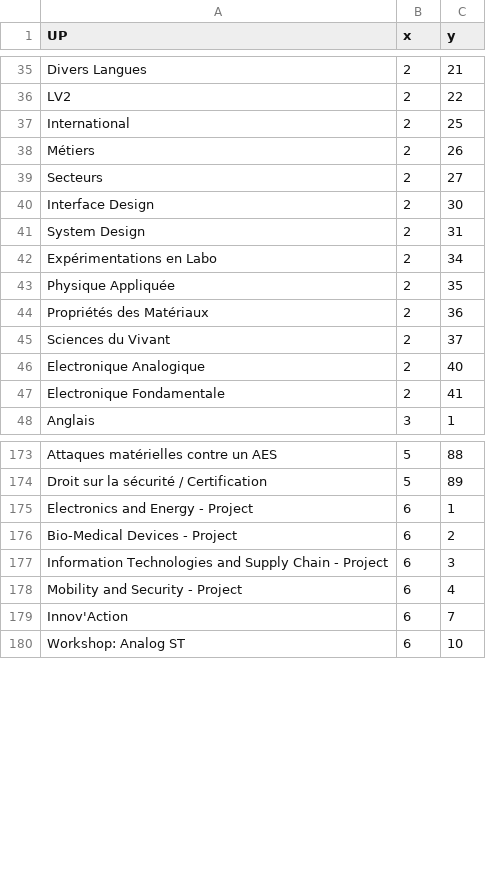
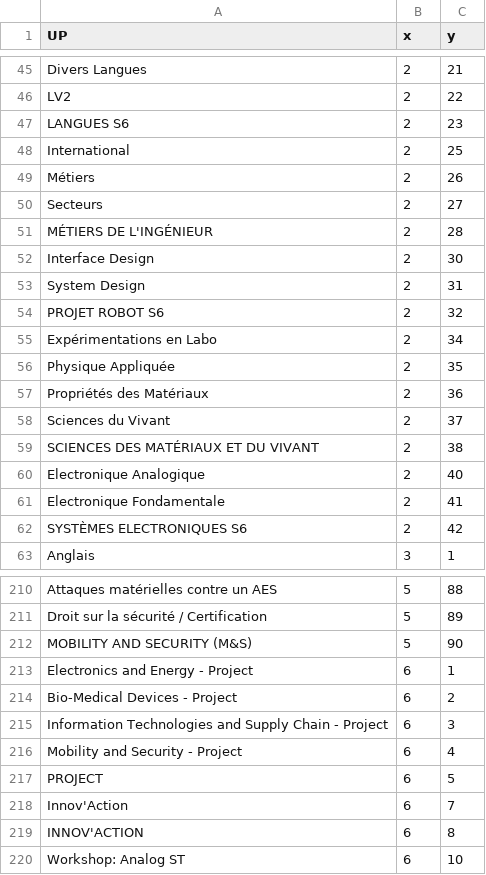
Before and after one commit to Phengar/Projet2_1A_info, a CSV file: nodes.csv, drawn as a sheet; only a part is shown, gaps mark what is left out; the diff covers the shown part only; the diff names each change by its address in the sheet, - before the commit and + after, or states it on an @@ line.

```diff
--- a/nodes.csv
+++ b/nodes.csv
+row 47: LANGUES S6 | 2 | 23
+row 51: MÉTIERS DE L'INGÉNIEUR | 2 | 28
+row 54: PROJET ROBOT S6 | 2 | 32
+row 59: SCIENCES DES MATÉRIAUX ET DU VIVANT | 2 | 38
+row 62: SYSTÈMES ELECTRONIQUES S6 | 2 | 42
+row 212: MOBILITY AND SECURITY (M&S) | 5 | 90
+row 217: PROJECT | 6 | 5
+row 219: INNOV'ACTION | 6 | 8
```
Also changed, not shown: 34 added rows elsewhere in this file, edges.csv, 6 other files.
